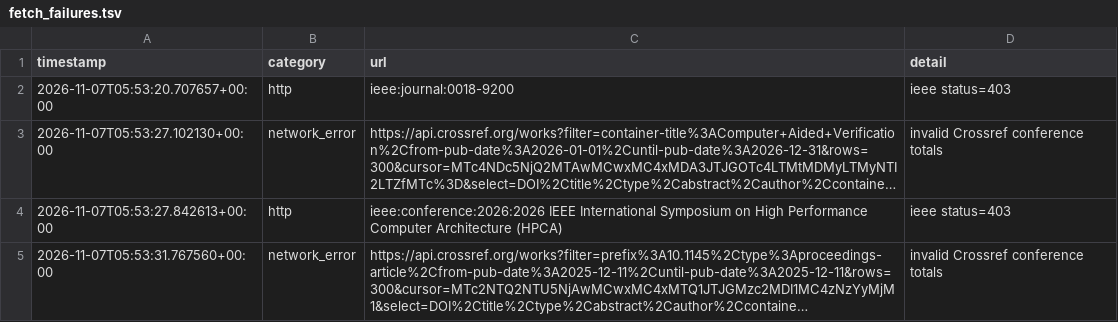
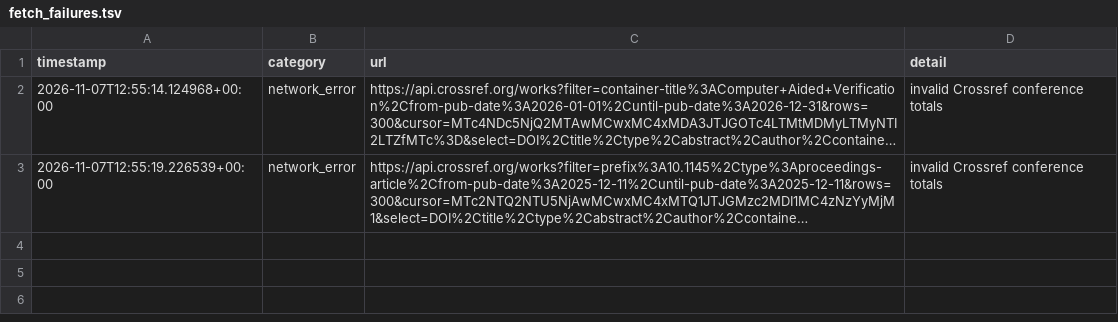
Before and after one commit to Llxyyds666/digital-ic-paper-feed, a TSV file: fetch_failures.tsv, drawn as a sheet; long unchanged cells end in …; removed rows and columns are numbered as before the commit, all else as after; the diff names each change by its address in the sheet, - before the commit and + after, or states it on an @@ line.

```diff
--- a/fetch_failures.tsv
+++ b/fetch_failures.tsv
-row 2: 2026-11-07T05:53:20.707657+00:00 | http | ieee:journal:0018-9200 | ieee status=403
-A2 (timestamp): 2026-11-07T05:53:27.102130+00:00
+A2 (timestamp): 2026-11-07T12:55:14.124968+00:00
-row 4: 2026-11-07T05:53:27.842613+00:00 | http | ieee:conference:2026:2026 IEEE International Symposium on High Performance Computer Architecture (HPCA) | ieee status=403
-A3 (timestamp): 2026-11-07T05:53:31.767560+00:00
+A3 (timestamp): 2026-11-07T12:55:19.226539+00:00
```
Also changed, not shown: 2 other files.
